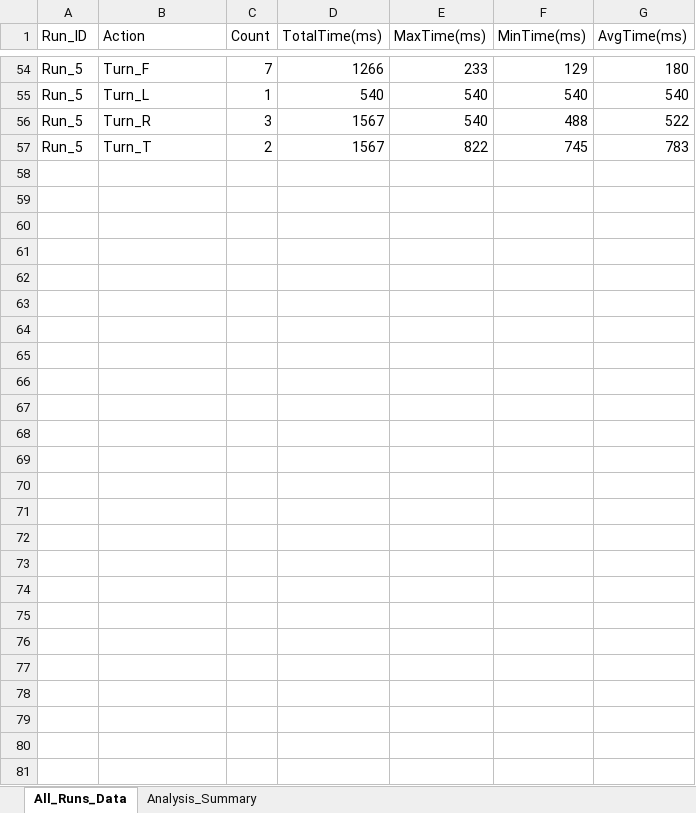
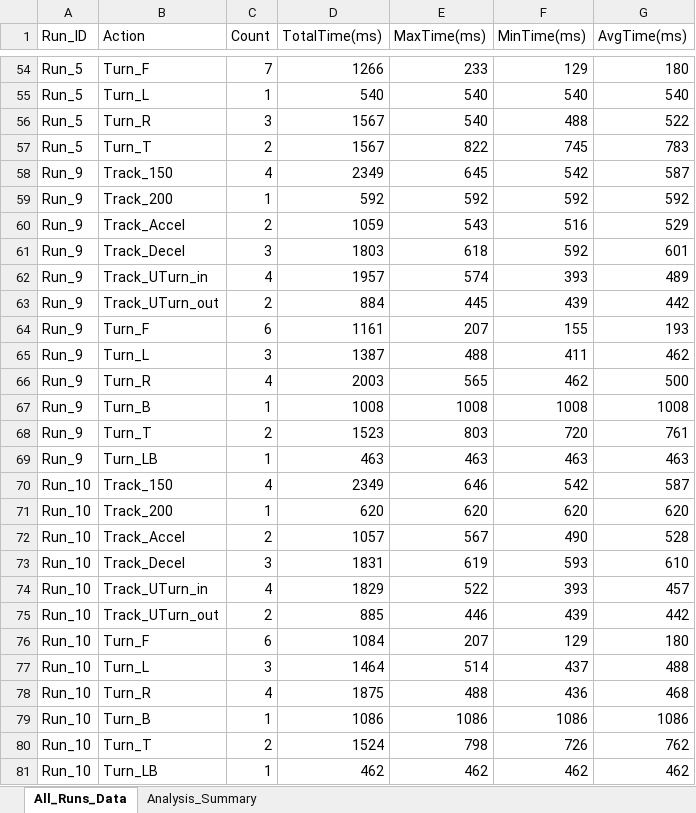
Before and after one commit to goodspeed-0208/Carcarclass, an Excel workbook: CarCar_Brain/bfs_tool/Carcar_Performance_Report.xlsx, sheet All_Runs_Data, drawn as a sheet; only a part is shown, gaps mark what is left out; values as stored, in another font and other column widths than the file's, no borders; the diff names each change by its address in the sheet, - before the commit and + after, or states it on an @@ line.

```diff
--- a/CarCar_Brain/bfs_tool/Carcar_Performance_Report.xlsx (sheet All_Runs_Data)
+++ b/CarCar_Brain/bfs_tool/Carcar_Performance_Report.xlsx (sheet All_Runs_Data)
+row 58: Run_9 | Track_150 | 4 | 2349 | 645 | 542 | 587
+row 59: Run_9 | Track_200 | 1 | 592 | 592 | 592 | 592
+row 60: Run_9 | Track_Accel | 2 | 1059 | 543 | 516 | 529
+row 61: Run_9 | Track_Decel | 3 | 1803 | 618 | 592 | 601
+row 62: Run_9 | Track_UTurn_in | 4 | 1957 | 574 | 393 | 489
+row 63: Run_9 | Track_UTurn_out | 2 | 884 | 445 | 439 | 442
+row 64: Run_9 | Turn_F | 6 | 1161 | 207 | 155 | 193
+row 65: Run_9 | Turn_L | 3 | 1387 | 488 | 411 | 462
+row 66: Run_9 | Turn_R | 4 | 2003 | 565 | 462 | 500
+row 67: Run_9 | Turn_B | 1 | 1008 | 1008 | 1008 | 1008
+row 68: Run_9 | Turn_T | 2 | 1523 | 803 | 720 | 761
+row 69: Run_9 | Turn_LB | 1 | 463 | 463 | 463 | 463
+row 70: Run_10 | Track_150 | 4 | 2349 | 646 | 542 | 587
+row 71: Run_10 | Track_200 | 1 | 620 | 620 | 620 | 620
+row 72: Run_10 | Track_Accel | 2 | 1057 | 567 | 490 | 528
+row 73: Run_10 | Track_Decel | 3 | 1831 | 619 | 593 | 610
+row 74: Run_10 | Track_UTurn_in | 4 | 1829 | 522 | 393 | 457
+row 75: Run_10 | Track_UTurn_out | 2 | 885 | 446 | 439 | 442
+row 76: Run_10 | Turn_F | 6 | 1084 | 207 | 129 | 180
+row 77: Run_10 | Turn_L | 3 | 1464 | 514 | 437 | 488
+row 78: Run_10 | Turn_R | 4 | 1875 | 488 | 436 | 468
+row 79: Run_10 | Turn_B | 1 | 1086 | 1086 | 1086 | 1086
+row 80: Run_10 | Turn_T | 2 | 1524 | 798 | 726 | 762
+row 81: Run_10 | Turn_LB | 1 | 462 | 462 | 462 | 462
```
Also changed, not shown: sheet Analysis_Summary, 19 other files.
